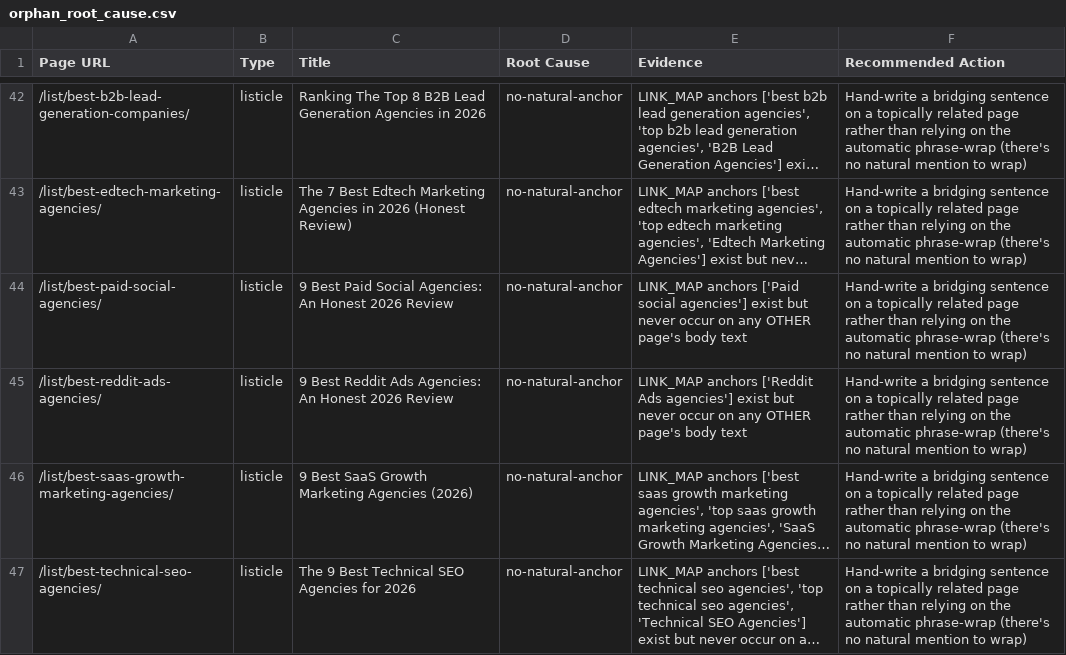
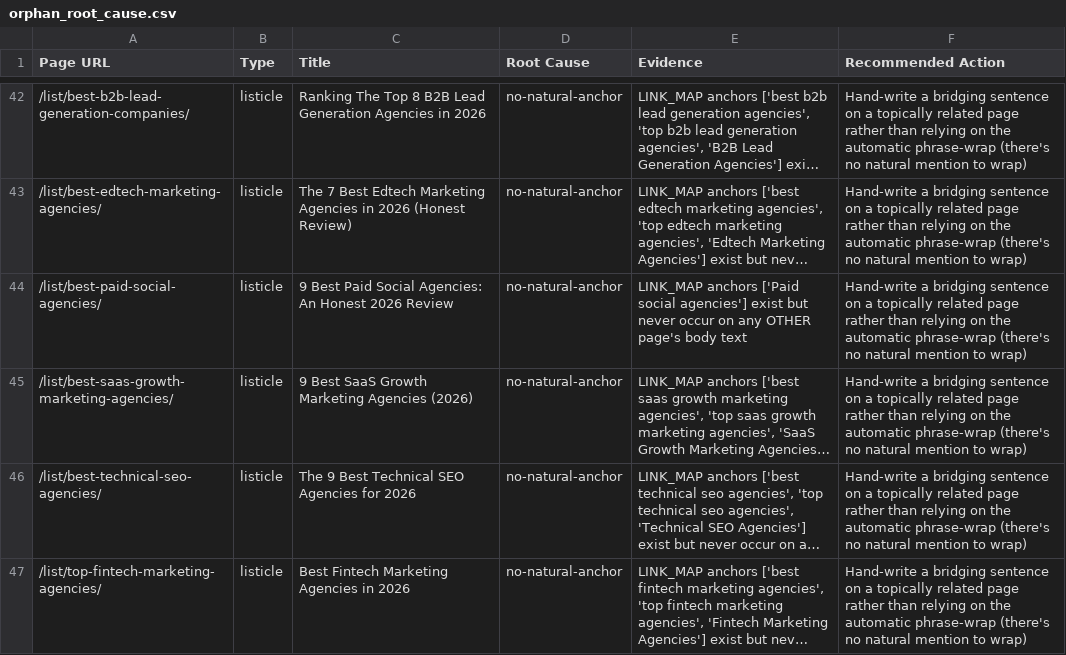
Before and after one commit to OmarSheriffPipeRocket/PipeRocket-Digital-Hugo, a CSV file: audit/orphan_root_cause.csv, drawn as a sheet; only a part is shown, gaps mark what is left out; the shorter side is filled out with more unchanged rows; long unchanged cells end in …; the diff names each change by its address in the sheet, - before the commit and + after, or states it on an @@ line.

```diff
--- a/audit/orphan_root_cause.csv
+++ b/audit/orphan_root_cause.csv
-row 45: /list/best-reddit-ads-agencies/ | listicle | 9 Best Reddit Ads Agencies: An Honest 2026 Review | no-natural-anchor | LINK_MAP anchors ['Reddit Ads agencies'] exist but never occur on any OTHER page's body text | Hand-write a bridging sentence on a topically related page rather than relying on the automatic phrase-wrap (there's no natural mention to wrap)
```
Also changed, not shown: audit/interlink_full_report_by_page.csv, audit/interlink_full_report_summary.csv, 3 other files.
